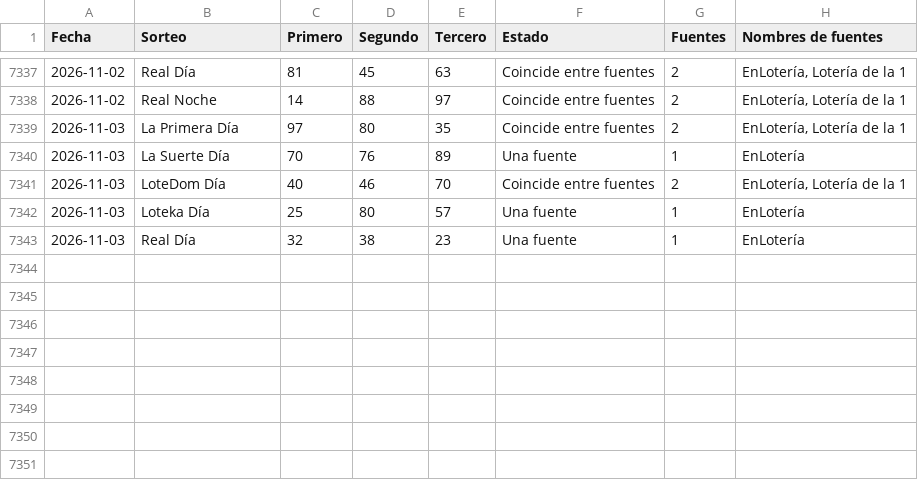
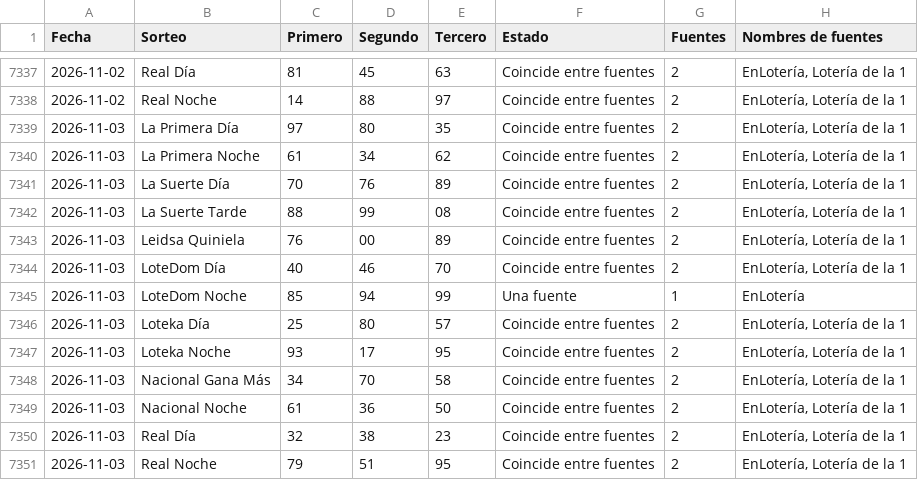
Before and after one commit to Blesseddas/Cpfy-ltrias, a CSV file: datos/quinielas.csv, drawn as a sheet; only a part is shown, gaps mark what is left out.

```diff
--- a/datos/quinielas.csv
+++ b/datos/quinielas.csv
@@ -7339,5 +7339,13 @@
 2026-11-03,La Primera Día,97,80,35,Coincide entre fuentes,2,"EnLotería, Lotería de la 1"
-2026-11-03,La Suerte Día,70,76,89,Una fuente,1,EnLotería
+2026-11-03,La Primera Noche,61,34,62,Coincide entre fuentes,2,"EnLotería, Lotería de la 1"
+2026-11-03,La Suerte Día,70,76,89,Coincide entre fuentes,2,"EnLotería, Lotería de la 1"
+2026-11-03,La Suerte Tarde,88,99,08,Coincide entre fuentes,2,"EnLotería, Lotería de la 1"
+2026-11-03,Leidsa Quiniela,76,00,89,Coincide entre fuentes,2,"EnLotería, Lotería de la 1"
 2026-11-03,LoteDom Día,40,46,70,Coincide entre fuentes,2,"EnLotería, Lotería de la 1"
-2026-11-03,Loteka Día,25,80,57,Una fuente,1,EnLotería
-2026-11-03,Real Día,32,38,23,Una fuente,1,EnLotería
+2026-11-03,LoteDom Noche,85,94,99,Una fuente,1,EnLotería
+2026-11-03,Loteka Día,25,80,57,Coincide entre fuentes,2,"EnLotería, Lotería de la 1"
+2026-11-03,Loteka Noche,93,17,95,Coincide entre fuentes,2,"EnLotería, Lotería de la 1"
+2026-11-03,Nacional Gana Más,34,70,58,Coincide entre fuentes,2,"EnLotería, Lotería de la 1"
+2026-11-03,Nacional Noche,61,36,50,Coincide entre fuentes,2,"EnLotería, Lotería de la 1"
+2026-11-03,Real Día,32,38,23,Coincide entre fuentes,2,"EnLotería, Lotería de la 1"
+2026-11-03,Real Noche,79,51,95,Coincide entre fuentes,2,"EnLotería, Lotería de la 1"
```
Also changed, not shown: 11 other files.
